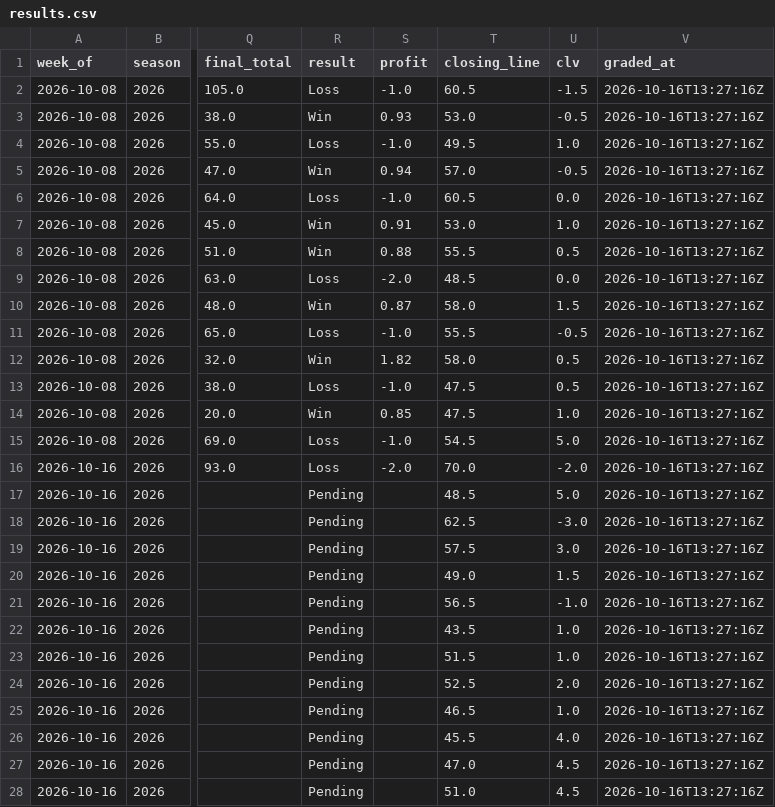
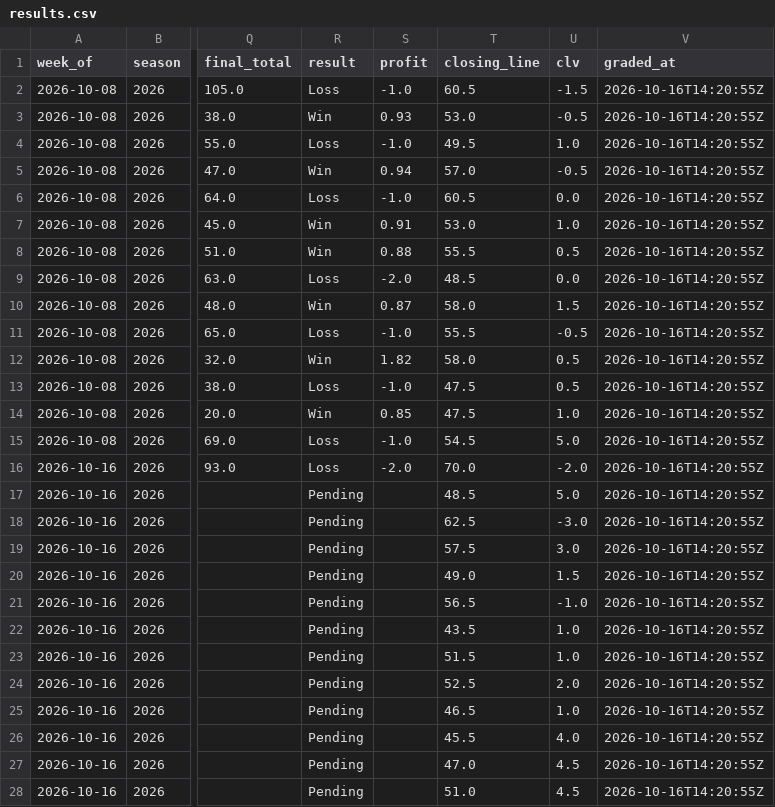
Before and after one commit to beauvardion/cfb_bets_site, a CSV file: results.csv, drawn as a sheet; only a part is shown, gaps mark what is left out; the diff covers the shown part only; the diff names each change by its address in the sheet, - before the commit and + after, or states it on an @@ line.

```diff
--- a/results.csv
+++ b/results.csv
-V2:V28 (graded_at): 2026-10-16T13:27:16Z
+V2:V28 (graded_at): 2026-10-16T14:20:55Z
```
Also changed, not shown: 3 edited cells elsewhere in this file.
